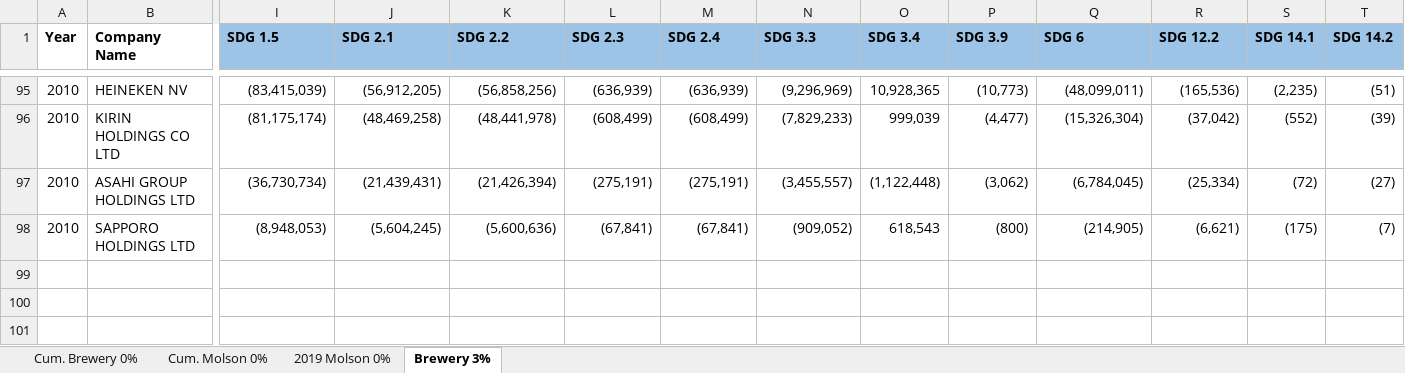
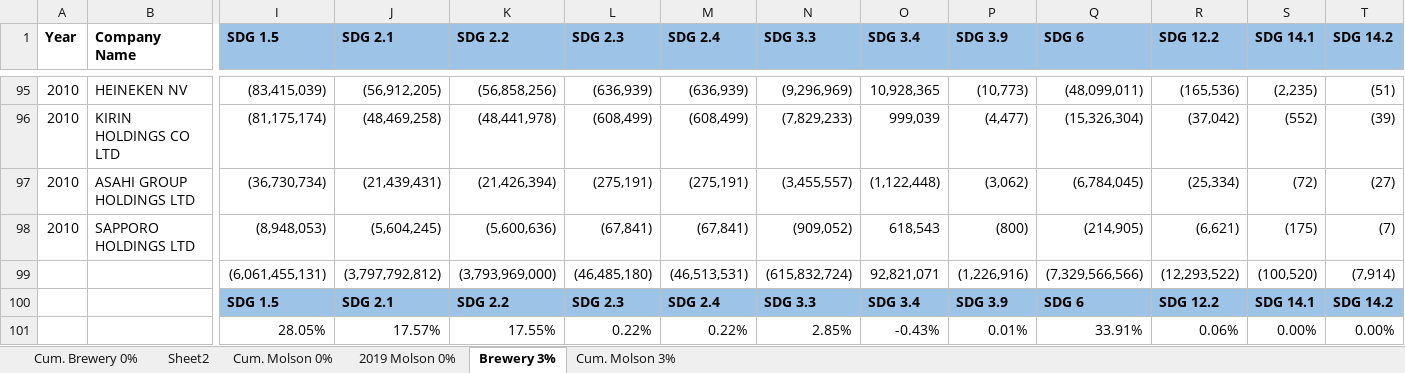
Before and after one commit to yummypugs/SPM-Project-Harvard, an Excel workbook: IWA Charts New Brewery.xlsx, sheet Brewery 3%, drawn as a sheet; only a part is shown, gaps mark what is left out; values as stored, in another font and other column widths than the file's, no borders; rows hold the shown columns only; the diff names each change by its address in the sheet, - before the commit and + after, or states it on an @@ line.

```diff
--- a/IWA Charts New Brewery.xlsx (sheet Brewery 3%)
+++ b/IWA Charts New Brewery.xlsx (sheet Brewery 3%)
+sheet tab: Sheet2
+sheet tab: Cum. Molson 3%
+row 99:  |  | (6,061,455,131) | (3,797,792,812) | (3,793,969,000) | (46,485,180) | (46,513,531) | (615,832,724) | 92,821,071 | (1,226,916) | (7,329,566,566) | (12,293,522) | (100,520) | (7,914)
+row 100:  |  | SDG 1.5 | SDG 2.1 | SDG 2.2 | SDG 2.3 | SDG 2.4 | SDG 3.3 | SDG 3.4 | SDG 3.9 | SDG 6 | SDG 12.2 | SDG 14.1 | SDG 14.2
+row 101:  |  | 28.05% | 17.57% | 17.55% | 0.22% | 0.22% | 2.85% | -0.43% | 0.01% | 33.91% | 0.06% | 0.00% | 0.00%
```
Also changed, not shown: charts or pictures.
